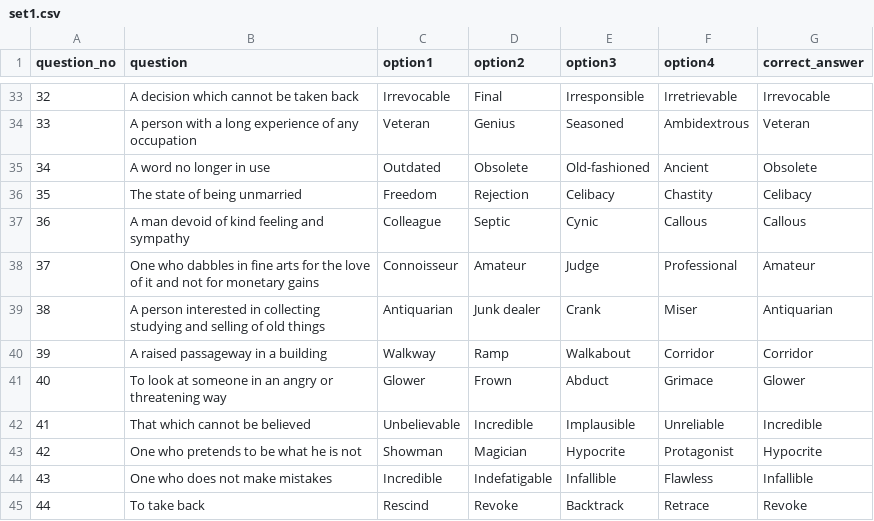
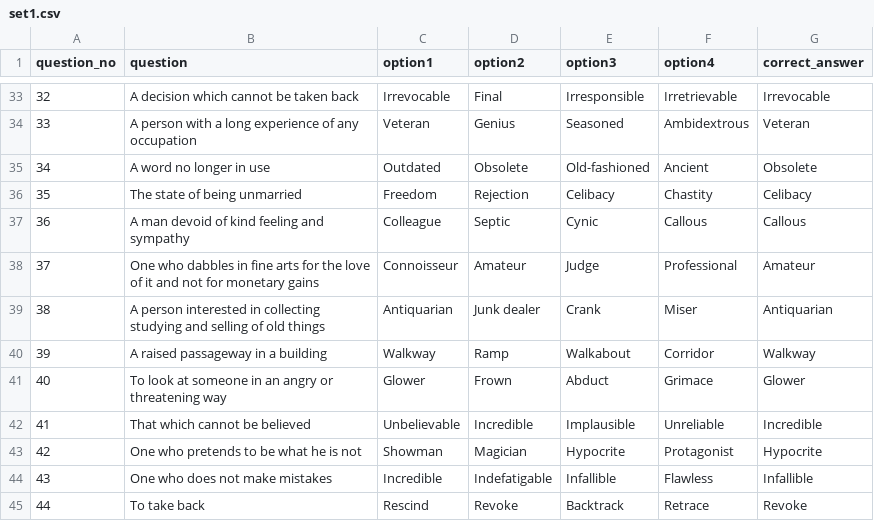
Before and after one commit to its0su0rj/owspracticeits-suraj, a CSV file: set1.csv, drawn as a sheet; only a part is shown, gaps mark what is left out.

Commit message:
Update set1.csv

```diff
--- a/set1.csv
+++ b/set1.csv
@@ -39,3 +39,3 @@ question_no,question,option1,option2,option3,option4,correct_answer
 38,A person interested in collecting studying and selling of old things,Antiquarian,Junk dealer,Crank,Miser,Antiquarian
-39,A raised passageway in a building,Walkway,Ramp,Walkabout,Corridor,Corridor
+39,A raised passageway in a building,Walkway,Ramp,Walkabout,Corridor,Walkway
 40,To look at someone in an angry or threatening way,Glower,Frown,Abduct,Grimace,Glower
```
